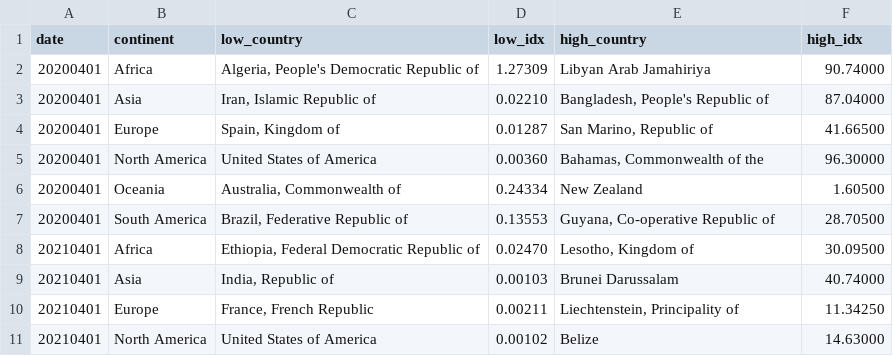
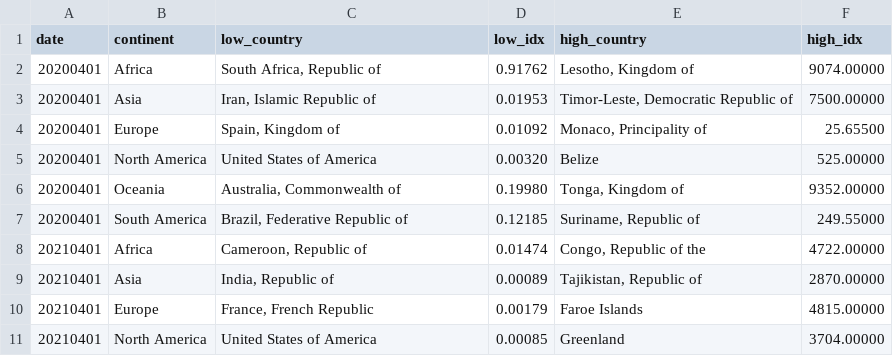
Before and after one commit to dytsou/db2023, a CSV file: hw2/results/4b.csv, drawn as a sheet; only a part is shown; the diff covers the shown part only.

```diff
--- a/hw2/results/4b.csv
+++ b/hw2/results/4b.csv
@@ -1,11 +1,11 @@
 "date","continent","low_country","low_idx","high_country","high_idx"
-"20200401","Africa","Algeria, People's Democratic Republic of","1.27309","Libyan Arab Jamahiriya","90.74000"
-"20200401","Asia","Iran, Islamic Republic of","0.02210","Bangladesh, People's Republic of","87.04000"
-"20200401","Europe","Spain, Kingdom of","0.01287","San Marino, Republic of","41.66500"
-"20200401","North America","United States of America","0.00360","Bahamas, Commonwealth of the","96.30000"
-"20200401","Oceania","Australia, Commonwealth of","0.24334","New Zealand","1.60500"
-"20200401","South America","Brazil, Federative Republic of","0.13553","Guyana, Co-operative Republic of","28.70500"
-"20210401","Africa","Ethiopia, Federal Democratic Republic of","0.02470","Lesotho, Kingdom of","30.09500"
-"20210401","Asia","India, Republic of","0.00103","Brunei Darussalam","40.74000"
-"20210401","Europe","France, French Republic","0.00211","Liechtenstein, Principality of","11.34250"
-"20210401","North America","United States of America","0.00102","Belize","14.63000"
+"20200401","Africa","South Africa, Republic of","0.91762","Lesotho, Kingdom of","9074.00000"
+"20200401","Asia","Iran, Islamic Republic of","0.01953","Timor-Leste, Democratic Republic of","7500.00000"
+"20200401","Europe","Spain, Kingdom of","0.01092","Monaco, Principality of","25.65500"
+"20200401","North America","United States of America","0.00320","Belize","525.00000"
+"20200401","Oceania","Australia, Commonwealth of","0.19980","Tonga, Kingdom of","9352.00000"
+"20200401","South America","Brazil, Federative Republic of","0.12185","Suriname, Republic of","249.55000"
+"20210401","Africa","Cameroon, Republic of","0.01474","Congo, Republic of the","4722.00000"
+"20210401","Asia","India, Republic of","0.00089","Tajikistan, Republic of","2870.00000"
+"20210401","Europe","France, French Republic","0.00179","Faroe Islands","4815.00000"
+"20210401","North America","United States of America","0.00085","Greenland","3704.00000"
```
Also changed, not shown: 20 edited cells elsewhere in this file, 3 other files.
